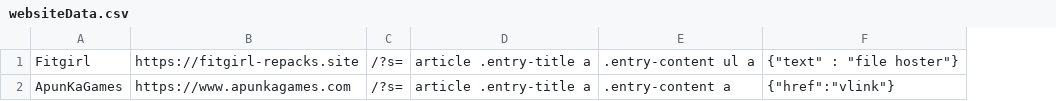
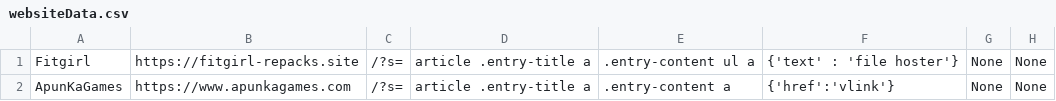
Before and after one commit to monkey-0028/Banana-Game, a CSV file: websiteData.csv, drawn as a sheet; removed rows and columns are numbered as before the commit, all else as after; the diff names each change by its address in the sheet, - before the commit and + after, or states it on an @@ line.

```diff
--- a/websiteData.csv
+++ b/websiteData.csv
-column F, rows 1-2: {"text" : "file hoster"} | {"href":"vlink"}
+column F, rows 1-2: {'text' : 'file hoster'} | {'href':'vlink'}
+column G, rows 1-2: None | None
+column H, rows 1-2: None | None
```
Also changed, not shown: 1 other file.
